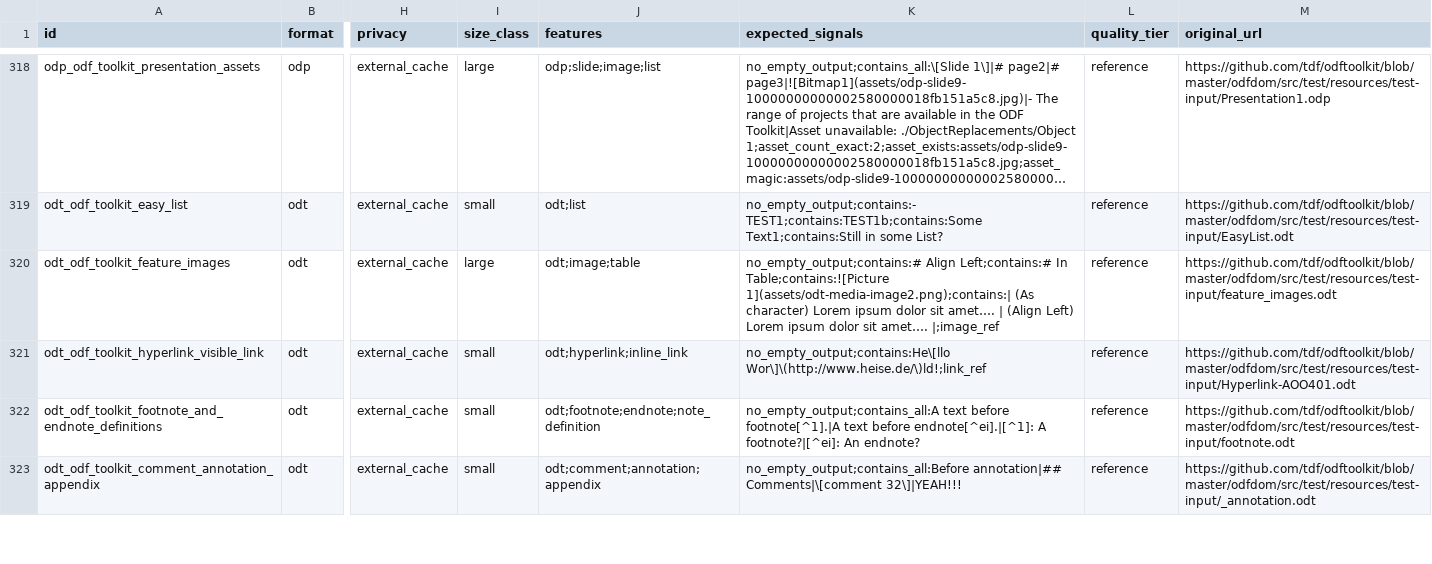
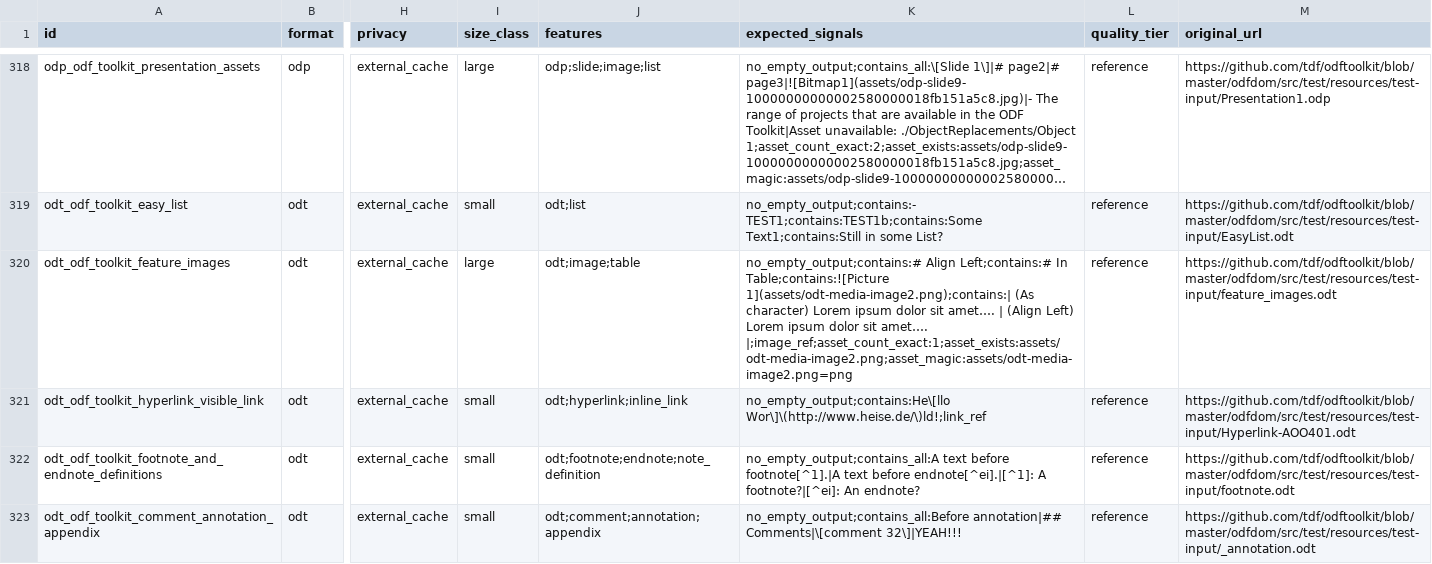
Before and after one commit to ZSeanYves/markitdown-quality-lab, a TSV file: external_quality/MANIFEST.tsv, drawn as a sheet; only a part is shown, gaps mark what is left out; long unchanged cells end in …; the diff covers the shown part only; the diff names each change by its address in the sheet, - before the commit and + after, or states it on an @@ line.

Commit message:
test: complete per-format asset evidence

```diff
--- a/external_quality/MANIFEST.tsv
+++ b/external_quality/MANIFEST.tsv
-K320 (expected_signals): …sit amet…. |;image_ref
+K320 (expected_signals): …sit amet…. |;image_ref;asset_count_exact:1;asset_exists:assets/odt-media-image2.png;asset_magic:assets/odt-media-image2.png=png
```
Also changed, not shown: 6 added rows and 5 edited cells elsewhere in this file, 9 other files.
